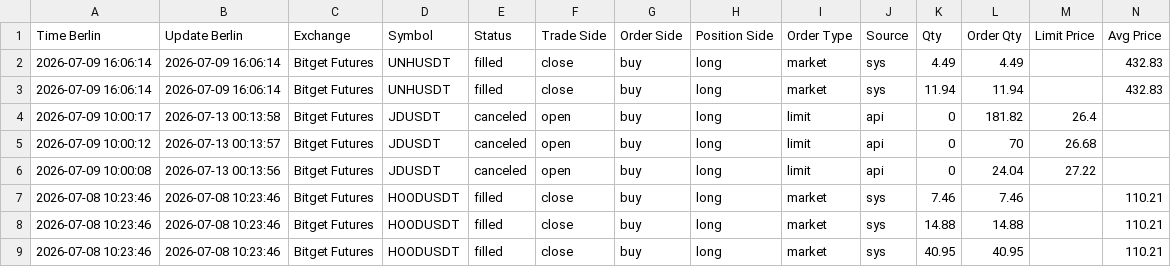
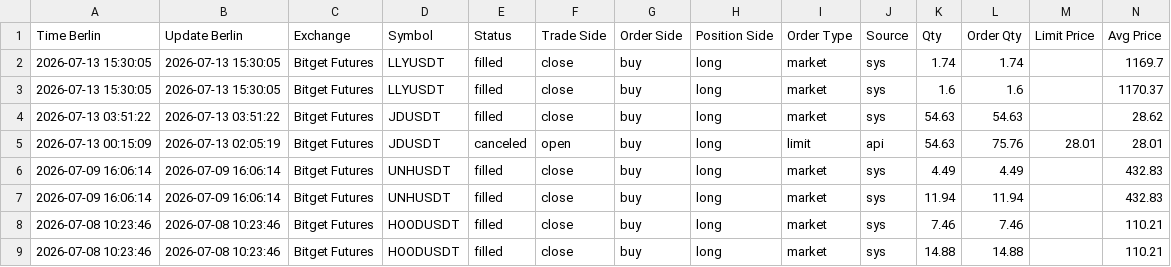
Before and after one commit to marchiandrea0509/workspace-tvflow, a CSV file: reports/trade_journal/bitget_futures_order_history_latest.csv, drawn as a sheet; only a part is shown; the shorter side is filled out with more unchanged rows; removed rows and columns are numbered as before the commit, all else as after; rows hold the shown columns only; the diff names each change by its address in the sheet, - before the commit and + after, or states it on an @@ line.

```diff
--- a/reports/trade_journal/bitget_futures_order_history_latest.csv
+++ b/reports/trade_journal/bitget_futures_order_history_latest.csv
+row 2: 2026-07-13 15:30:05 | 2026-07-13 15:30:05 | Bitget Futures | LLYUSDT | filled | close | buy | long | market | sys | 1.74 | 1.74 |  | 1169.7
+row 3: 2026-07-13 15:30:05 | 2026-07-13 15:30:05 | Bitget Futures | LLYUSDT | filled | close | buy | long | market | sys | 1.6 | 1.6 |  | 1170.37
+row 4: 2026-07-13 03:51:22 | 2026-07-13 03:51:22 | Bitget Futures | JDUSDT | filled | close | buy | long | market | sys | 54.63 | 54.63 |  | 28.62
+row 5: 2026-07-13 00:15:09 | 2026-07-13 02:05:19 | Bitget Futures | JDUSDT | canceled | open | buy | long | limit | api | 54.63 | 75.76 | 28.01 | 28.01
-row 4: 2026-07-09 10:00:17 | 2026-07-13 00:13:58 | Bitget Futures | JDUSDT | canceled | open | buy | long | limit | api | 0 | 181.82 | 26.4
-row 5: 2026-07-09 10:00:12 | 2026-07-13 00:13:57 | Bitget Futures | JDUSDT | canceled | open | buy | long | limit | api | 0 | 70 | 26.68
-row 6: 2026-07-09 10:00:08 | 2026-07-13 00:13:56 | Bitget Futures | JDUSDT | canceled | open | buy | long | limit | api | 0 | 24.04 | 27.22
```
Also changed, not shown: 6 other files.
